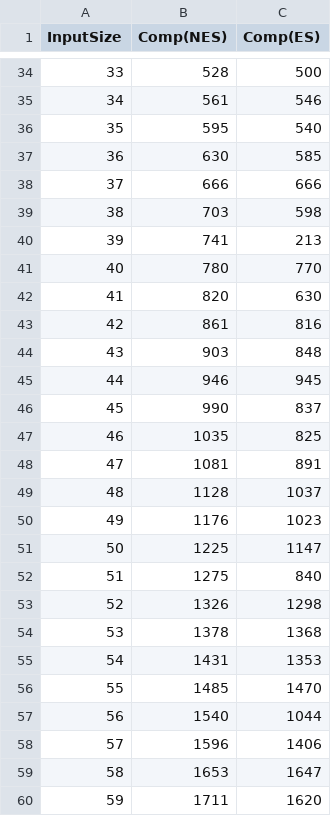
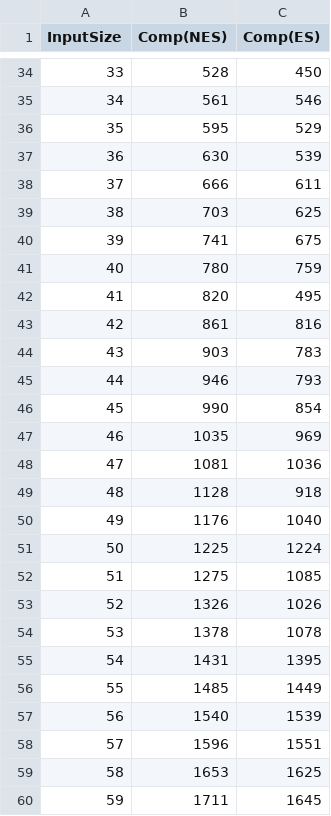
Before and after one commit to infiniteinverse/CS-6173-Advanced-Data-Structure-Laboratory-, a CSV file: Assignments/Assignment_1/cpp/q2_bubbleSort/comparisonNearlySorted.csv, drawn as a sheet; only a part is shown, gaps mark what is left out; the diff covers the shown part only.

```diff
--- a/Assignments/Assignment_1/cpp/q2_bubbleSort/comparisonNearlySorted.csv
+++ b/Assignments/Assignment_1/cpp/q2_bubbleSort/comparisonNearlySorted.csv
@@ -34,27 +34,27 @@ InputSize, Comp(NES), Comp(ES)
-33, 528, 500
+33, 528, 450
 34, 561, 546
-35, 595, 540
-36, 630, 585
-37, 666, 666
-38, 703, 598
-39, 741, 213
-40, 780, 770
-41, 820, 630
+35, 595, 529
+36, 630, 539
+37, 666, 611
+38, 703, 625
+39, 741, 675
+40, 780, 759
+41, 820, 495
 42, 861, 816
-43, 903, 848
-44, 946, 945
-45, 990, 837
-46, 1035, 825
-47, 1081, 891
-48, 1128, 1037
-49, 1176, 1023
-50, 1225, 1147
-51, 1275, 840
-52, 1326, 1298
-53, 1378, 1368
-54, 1431, 1353
-55, 1485, 1470
-56, 1540, 1044
-57, 1596, 1406
-58, 1653, 1647
-59, 1711, 1620
+43, 903, 783
+44, 946, 793
+45, 990, 854
+46, 1035, 969
+47, 1081, 1036
+48, 1128, 918
+49, 1176, 1040
+50, 1225, 1224
+51, 1275, 1085
+52, 1326, 1026
+53, 1378, 1078
+54, 1431, 1395
+55, 1485, 1449
+56, 1540, 1539
+57, 1596, 1551
+58, 1653, 1625
+59, 1711, 1645
```
Also changed, not shown: 66 edited cells elsewhere in this file, Assignments/Assignment_1/cpp/q1_coinToss/oneCoinToss.csv, Assignments/Assignment_1/cpp/q1_coinToss/twoCoinToss.csv, 11 other files.
